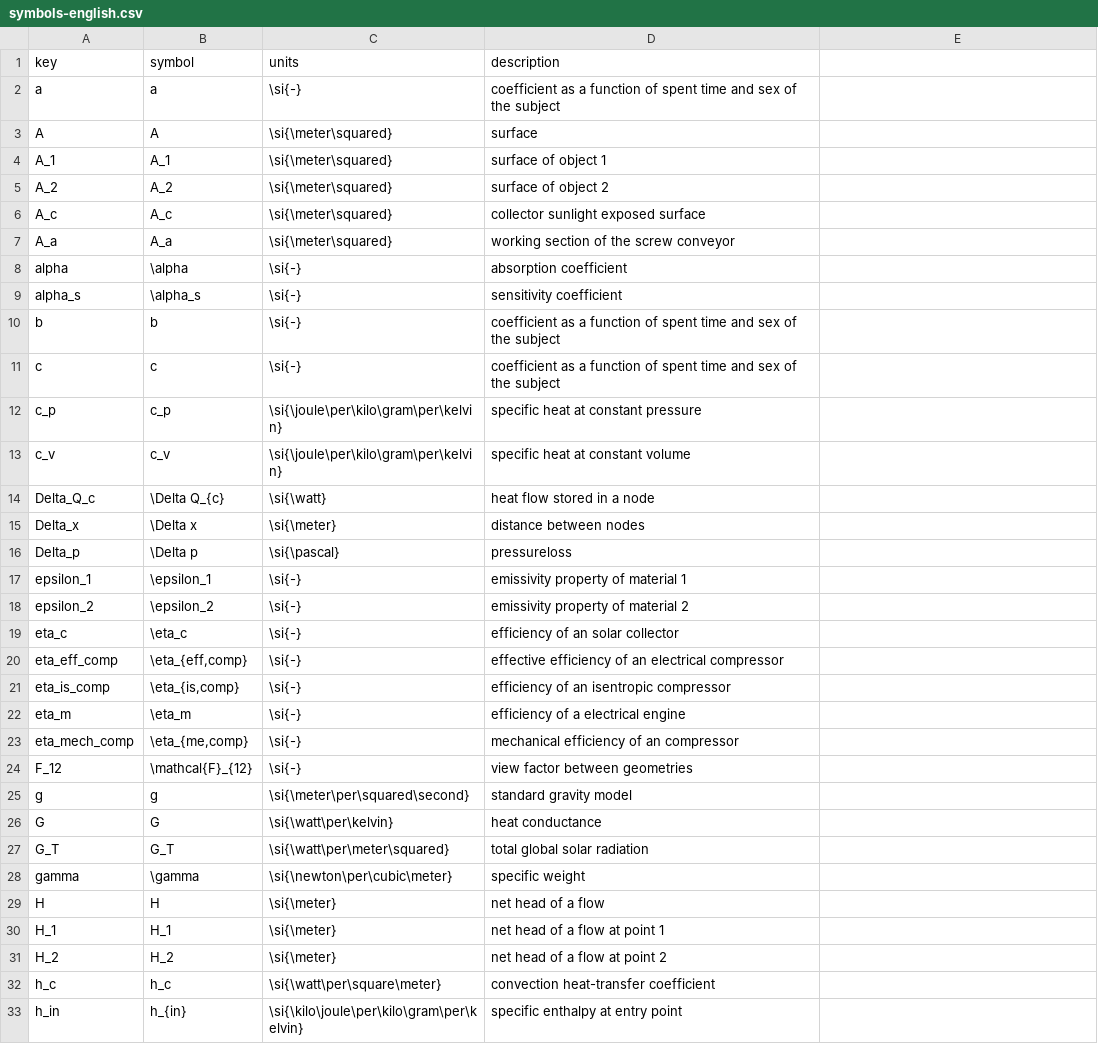
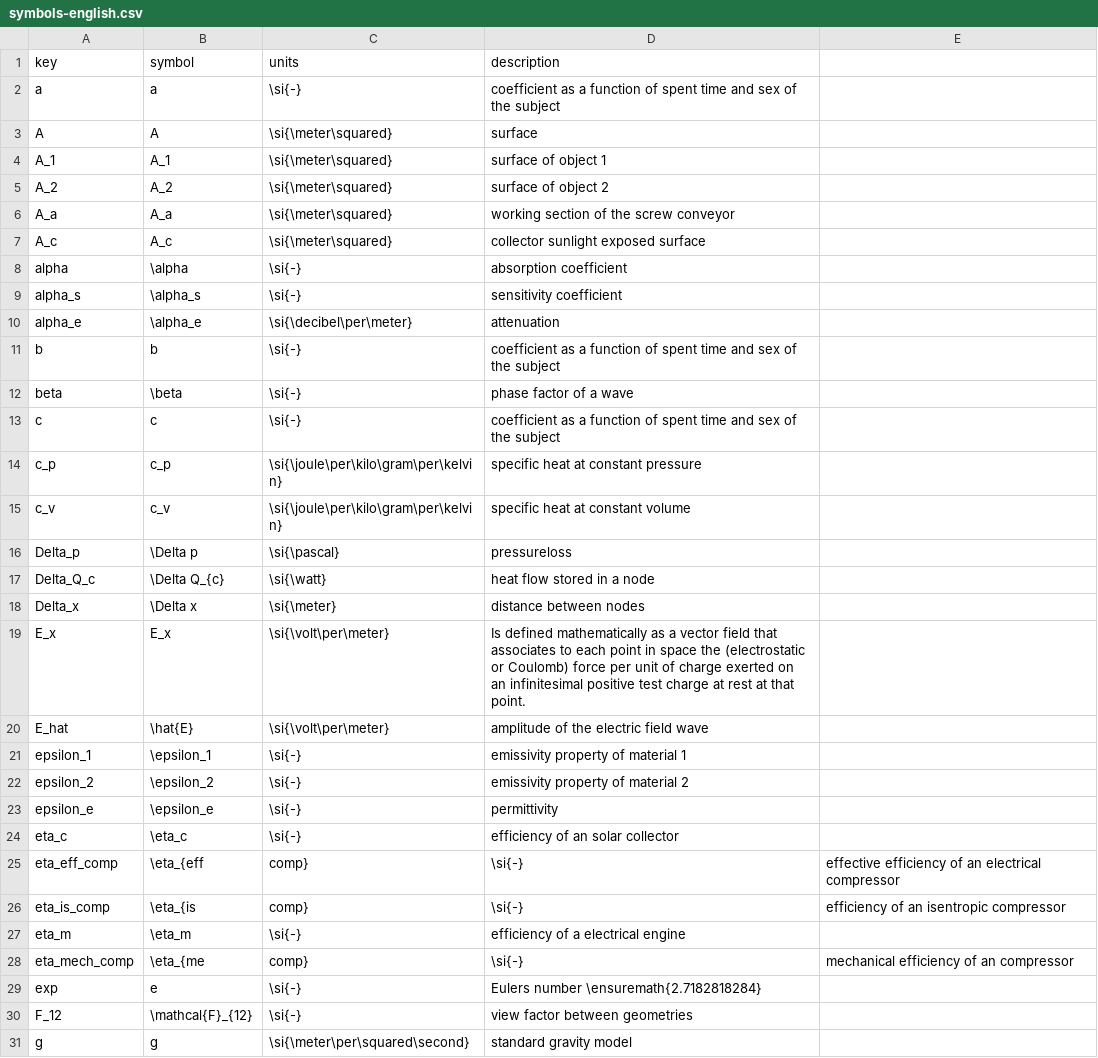
Before and after one commit to jellespijker/HAN-thesis, a CSV file: resources/glossary/symbols-english.csv, drawn as a sheet; only a part is shown; the shorter side is filled out with more unchanged rows; the diff covers the shown part only.

```diff
--- a/resources/glossary/symbols-english.csv
+++ b/resources/glossary/symbols-english.csv
@@ -5,7 +5,9 @@ A_1,A_1,\si{\meter\squared},surface of object 1
 A_2,A_2,\si{\meter\squared},surface of object 2
+A_a,A_a,\si{\meter\squared},working section of the screw conveyor
 A_c,A_c,\si{\meter\squared},collector sunlight exposed surface
-A_a,A_a,\si{\meter\squared},working section of the screw conveyor
 alpha,\alpha,\si{-},absorption coefficient
 alpha_s,\alpha_s,\si{-},sensitivity coefficient
+alpha_e,\alpha_e,\si{\decibel\per\meter},attenuation
 b,b,\si{-},coefficient as a function of spent time and sex of the subject
+beta,\beta,\si{-},phase factor of a wave
 c,c,\si{-},coefficient as a function of spent time and sex of the subject
@@ -13,12 +15,16 @@ c_p,c_p,\si{\joule\per\kilo\gram\per\kelvin},specific heat at constant pressure
 c_v,c_v,\si{\joule\per\kilo\gram\per\kelvin},specific heat at constant volume
+Delta_p,\Delta p,\si{\pascal},pressureloss
 Delta_Q_c,\Delta Q_{c},\si{\watt},heat flow stored in a node
 Delta_x,\Delta x,\si{\meter},distance between nodes
-Delta_p,\Delta p,\si{\pascal},pressureloss
+E_x,E_x,\si{\volt\per\meter},Is defined mathematically as a vector field that associates to each point in space the (electrostatic or Coulomb) force per unit of charge exerted on an infinitesimal positive test charge at rest at that point.
+E_hat,\hat{E},\si{\volt\per\meter},amplitude of the electric field wave
 epsilon_1,\epsilon_1,\si{-},emissivity property of material 1
 epsilon_2,\epsilon_2,\si{-},emissivity property of material 2
+epsilon_e,\epsilon_e,\si{-},permittivity
 eta_c,\eta_c,\si{-},efficiency of an solar collector
-eta_eff_comp,"\eta_{eff,comp}",\si{-},effective efficiency of an electrical compressor
-eta_is_comp,"\eta_{is,comp}",\si{-},efficiency of an isentropic compressor
+eta_eff_comp,\eta_{eff,comp},\si{-},effective efficiency of an electrical compressor
+eta_is_comp,\eta_{is,comp},\si{-},efficiency of an isentropic compressor
 eta_m,\eta_m,\si{-},efficiency of a electrical engine
-eta_mech_comp,"\eta_{me,comp}",\si{-},mechanical efficiency of an compressor
+eta_mech_comp,\eta_{me,comp},\si{-},mechanical efficiency of an compressor
+exp,e,\si{-},Eulers number \ensuremath{2.7182818284}
 F_12,\mathcal{F}_{12},\si{-},view factor between geometries
```
Also changed, not shown: 9 added rows, 1 removed row, 2 moved rows and 38 edited cells elsewhere in this file, resources/glossary/acronyms-english.csv, resources/glossary/glossary-english.csv, 22 other files.
